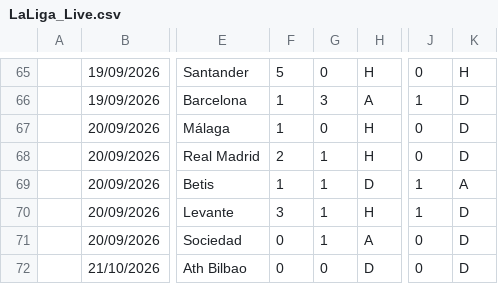
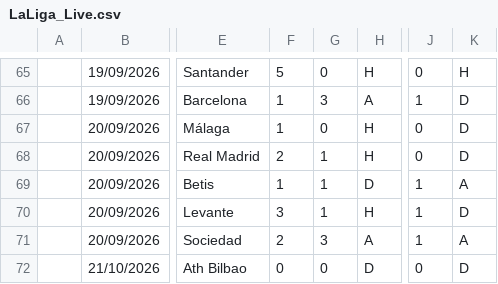
Before and after one commit to iFelice/SoccerMath2.0, a CSV file: SoccerMath/database/LaLiga_Live.csv, drawn as a sheet; only a part is shown, gaps mark what is left out; the diff names each change by its address in the sheet, - before the commit and + after, or states it on an @@ line.

```diff
--- a/SoccerMath/database/LaLiga_Live.csv
+++ b/SoccerMath/database/LaLiga_Live.csv
-F71: 0
+F71: 2
-G71: 1
+G71: 3
-J71: 0
+J71: 1
-K71: D
+K71: A
```
Also changed, not shown: SoccerMath/database/Ligue1_Live.csv, SoccerMath/database/SerieA_Live.csv.
